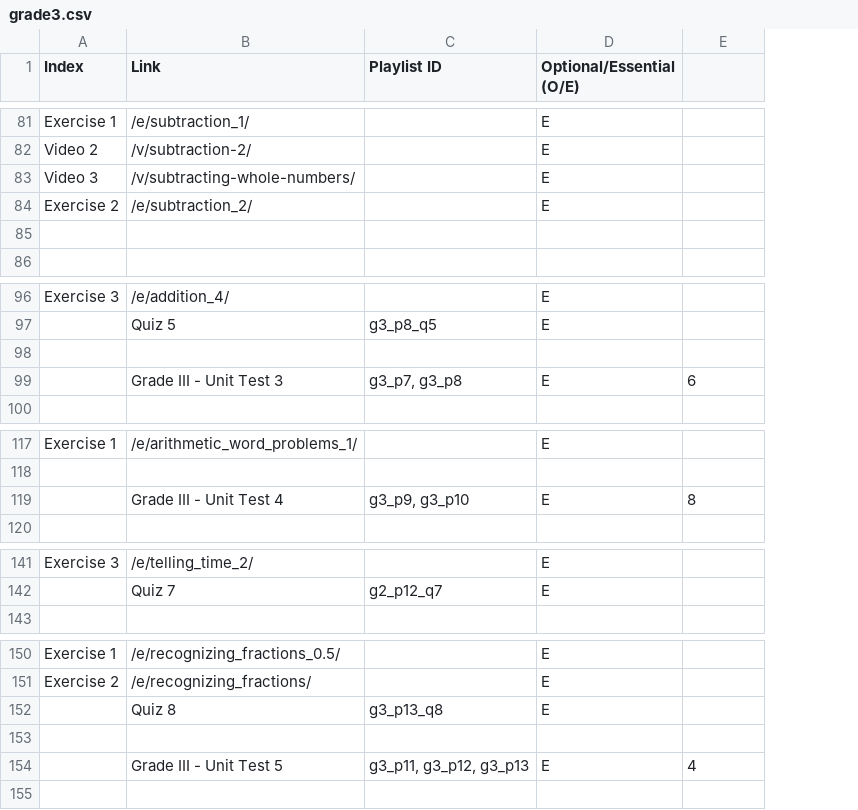
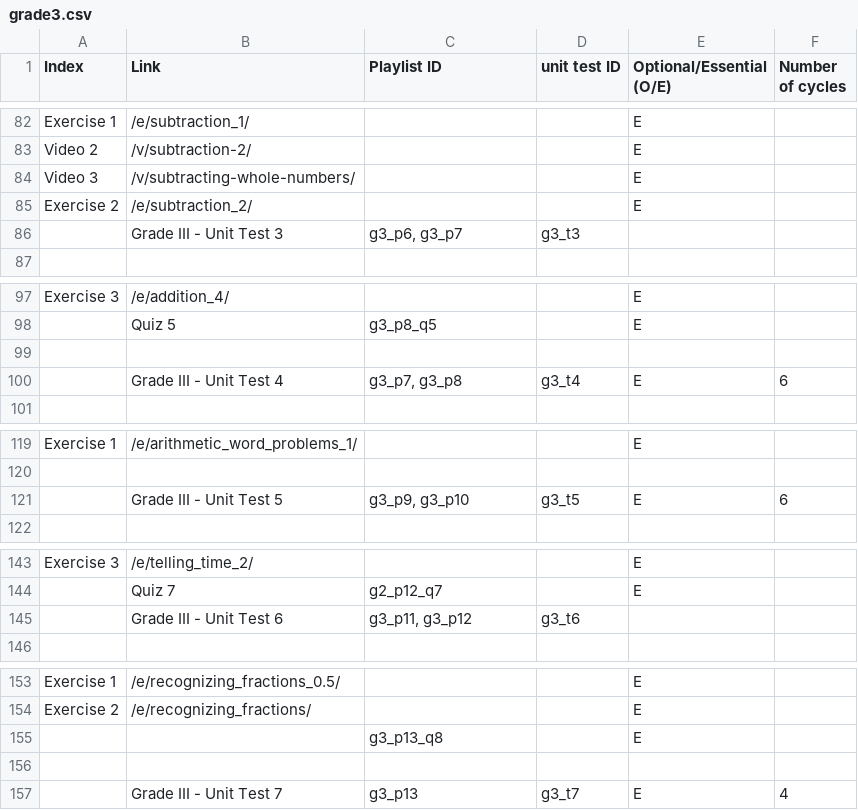
Before and after one commit to aronasorman/mlcsv, a CSV file: data/grade3.csv, drawn as a sheet; only a part is shown, gaps mark what is left out; addresses are those after the commit; the diff covers the shown part only; the diff names each change by its address in the sheet, - before the commit and + after, or states it on an @@ line.

```diff
--- a/data/grade3.csv
+++ b/data/grade3.csv
+column D (unit test ID), row 86: g3_t3; row 100: g3_t4; row 121: g3_t5; row 157: g3_t7
-F1: (empty)
+F1: Number of cycles
-row 86: (empty)
+row 86:  | Grade III - Unit Test 3 | g3_p6, g3_p7 | g3_t3
-B100 (Link): Grade III - Unit Test 3
+B100 (Link): Grade III - Unit Test 4
-B121 (Link): Grade III - Unit Test 4
+B121 (Link): Grade III - Unit Test 5
-F121 (Number of cycles): 8
+F121 (Number of cycles): 6
+row 145:  | Grade III - Unit Test 6 | g3_p11, g3_p12 | g3_t6
-B155 (Link): Quiz 8
+B155 (Link): (empty)
-B157 (Link): Grade III - Unit Test 5
+B157 (Link): Grade III - Unit Test 7
-C157 (Playlist ID): g3_p11, g3_p12, g3_p13
+C157 (Playlist ID): g3_p13
```
Also changed, not shown: 3 added rows, 1 removed row and 7 edited cells elsewhere in this file, data/grade4.csv, data/grade5.csv, 1 other file.
